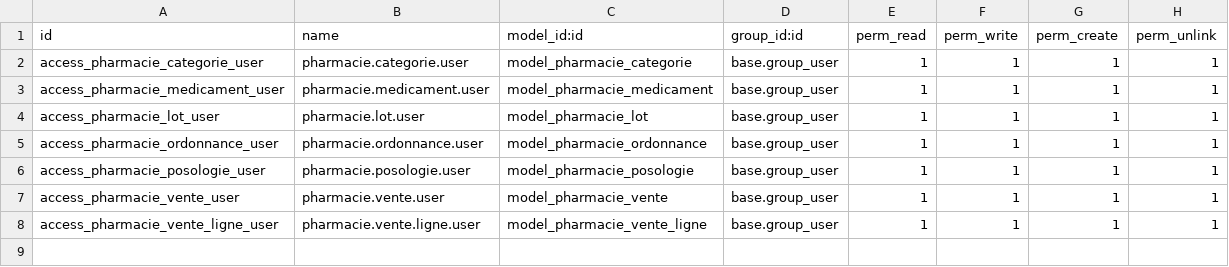
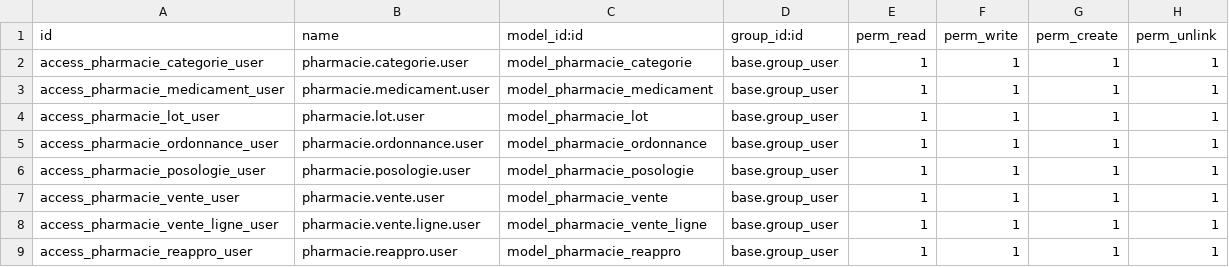
Before and after one commit to nakir00/m2_dsgl_2026_erp_odoo, a CSV file: custom_addons/pharmacie_management/security/ir.model.access.csv, drawn as a sheet.

Commit message:
feat: create pharmacie.reappro model
Adds the supplier purchase order model with reference (auto-generated
via a new REAPPRO/<year>/<number> sequence), fournisseur_id, order/
expected-reception dates, statut (brouillon/commandee/
recue_partiellement/recue - workflow buttons scoped to #30), and
note. Also resolves the deferred reappro_id link on pharmacie.lot
noted in #11.

ligne_ids (#27) and montant_total (#28) remain out of scope here.

Closes #26

```diff
--- a/custom_addons/pharmacie_management/security/ir.model.access.csv
+++ b/custom_addons/pharmacie_management/security/ir.model.access.csv
@@ -8 +8,2 @@ access_pharmacie_vente_user,pharmacie.vente.user,model_pharmacie_vente,base.grou
 access_pharmacie_vente_ligne_user,pharmacie.vente.ligne.user,model_pharmacie_vente_ligne,base.group_user,1,1,1,1
+access_pharmacie_reappro_user,pharmacie.reappro.user,model_pharmacie_reappro,base.group_user,1,1,1,1
```
Also changed, not shown: 4 other files.
